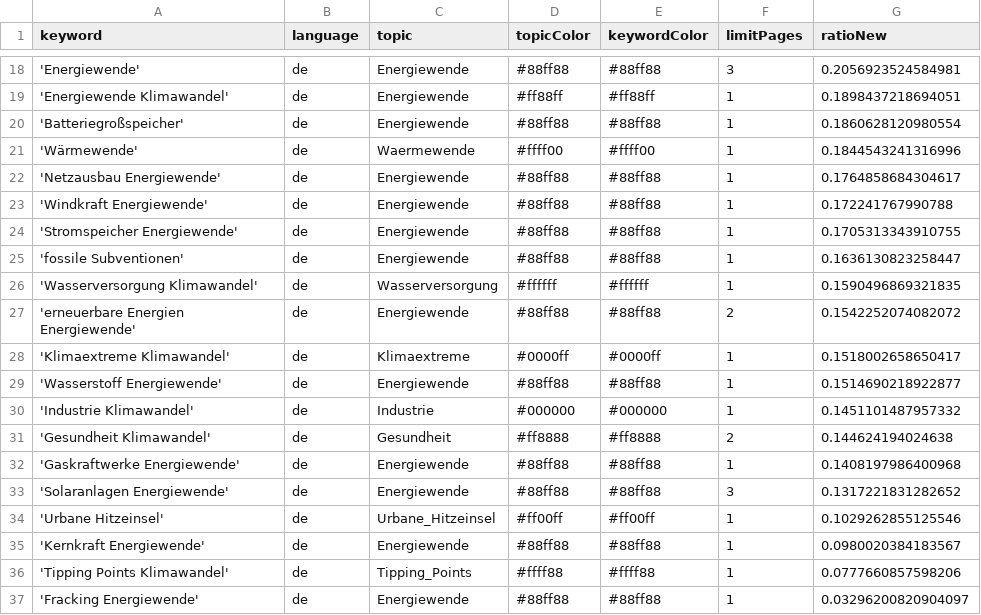
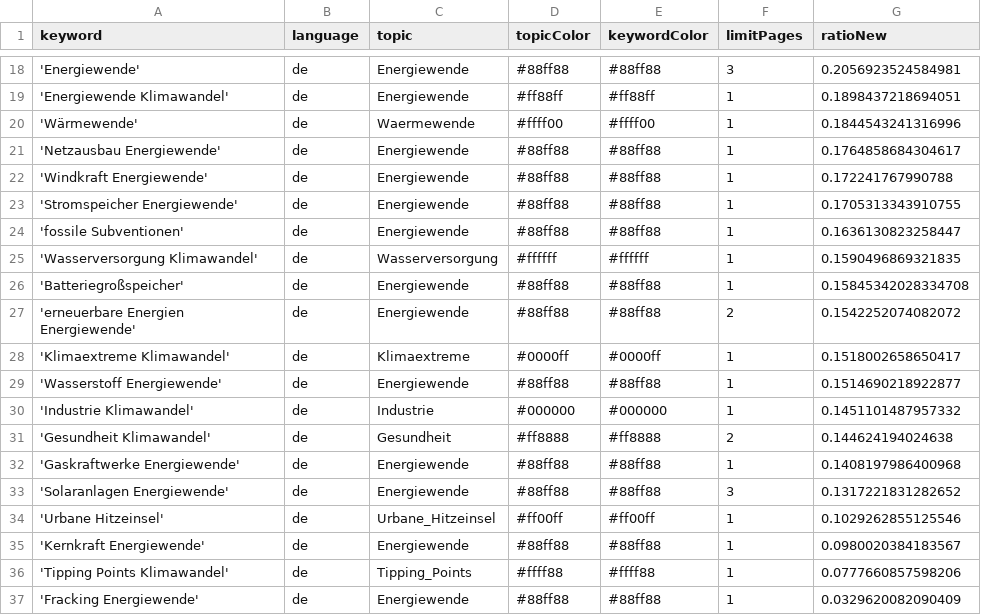
Before and after one commit to daschu83-news/energyIsComing, a CSV file: keywords.csv, drawn as a sheet; only a part is shown, gaps mark what is left out.

Commit message:
Commit from GitHub Actions (harvest:0.0)

```diff
--- a/keywords.csv
+++ b/keywords.csv
@@ -19,3 +19,2 @@ keyword,language,topic,topicColor,keywordColor,limitPages,ratioNew
 'Energiewende Klimawandel',de,Energiewende,#ff88ff,#ff88ff,1,0.1898437218694051
-'Batteriegroßspeicher',de,Energiewende,#88ff88,#88ff88,1,0.1860628120980554
 'Wärmewende',de,Waermewende,#ffff00,#ffff00,1,0.1844543241316996
@@ -26,2 +25,3 @@ keyword,language,topic,topicColor,keywordColor,limitPages,ratioNew
 'Wasserversorgung Klimawandel',de,Wasserversorgung,#ffffff,#ffffff,1,0.1590496869321835
+'Batteriegroßspeicher',de,Energiewende,#88ff88,#88ff88,1,0.15845342028334708
 'erneuerbare Energien Energiewende',de,Energiewende,#88ff88,#88ff88,2,0.1542252074082072
@@ -36,2 +36,2 @@ keyword,language,topic,topicColor,keywordColor,limitPages,ratioNew
 'Tipping Points Klimawandel',de,Tipping_Points,#ffff88,#ffff88,1,0.0777660857598206
-'Fracking Energiewende',de,Energiewende,#88ff88,#88ff88,1,0.03296200820904097
+'Fracking Energiewende',de,Energiewende,#88ff88,#88ff88,1,0.0329620082090409
```
